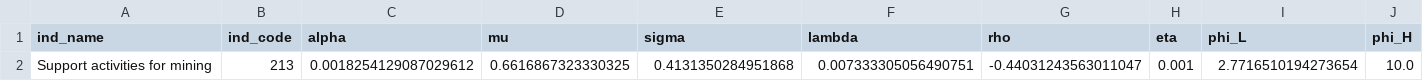
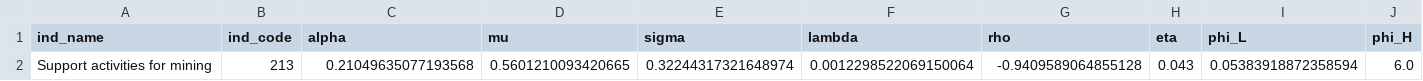
Before and after one commit to mitchv34/industry_skill_premium, a CSV file: data/results/ind_est/213.csv, drawn as a sheet; removed rows and columns are numbered as before the commit, all else as after; the diff names each change by its address in the sheet, - before the commit and + after, or states it on an @@ line.

```diff
--- a/data/results/ind_est/213.csv
+++ b/data/results/ind_est/213.csv
-row 2: Support activities for mining | 213 | 0.0018254129087029612 | 0.6616867323330325 | 0.4131350284951868 | 0.007333305056490751 | -0.44031243563011047 | 0.001 | 2.7716510194273654 | 10.0
+row 2: Support activities for mining | 213 | 0.21049635077193568 | 0.5601210093420665 | 0.32244317321648974 | 0.0012298522069150064 | -0.9409589064855128 | 0.043 | 0.05383918872358594 | 6.0
```
Also changed, not shown: 16 other files.
